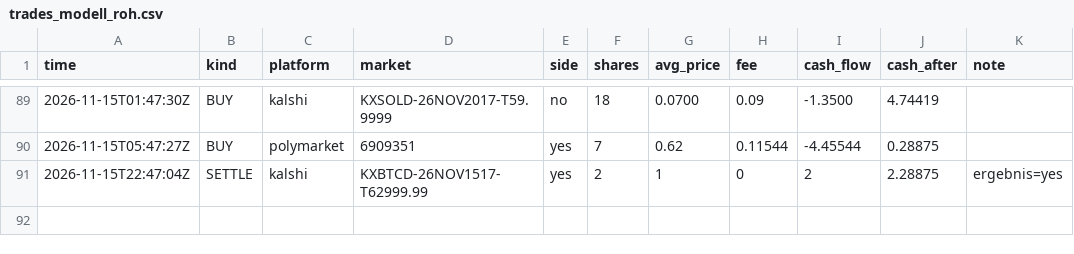
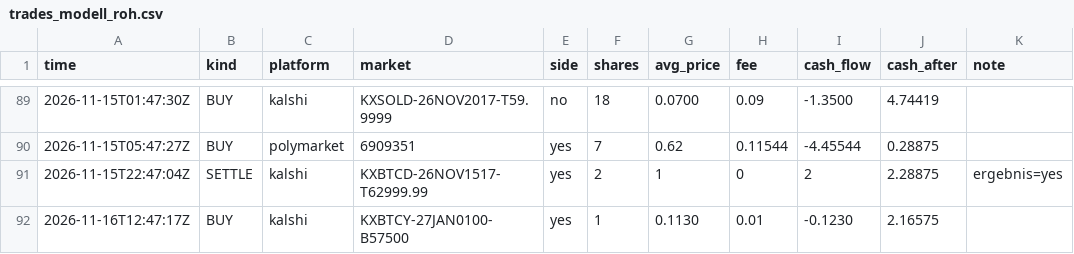
Before and after one commit to rouvenwieland/wahrscheinlichkeits-scanner-public, a CSV file: data/trades_modell_roh.csv, drawn as a sheet; only a part is shown, gaps mark what is left out.

```diff
--- a/data/trades_modell_roh.csv
+++ b/data/trades_modell_roh.csv
@@ -91 +91,2 @@ time,kind,platform,market,side,shares,avg_price,fee,cash_flow,cash_after,note
 2026-11-15T22:47:04Z,SETTLE,kalshi,KXBTCD-26NOV1517-T62999.99,yes,2,1,0,2,2.28875,ergebnis=yes
+2026-11-16T12:47:17Z,BUY,kalshi,KXBTCY-27JAN0100-B57500,yes,1,0.1130,0.01,-0.1230,2.16575,
```
Also changed, not shown: data/berichte/verlauf.csv, 10 other files.
